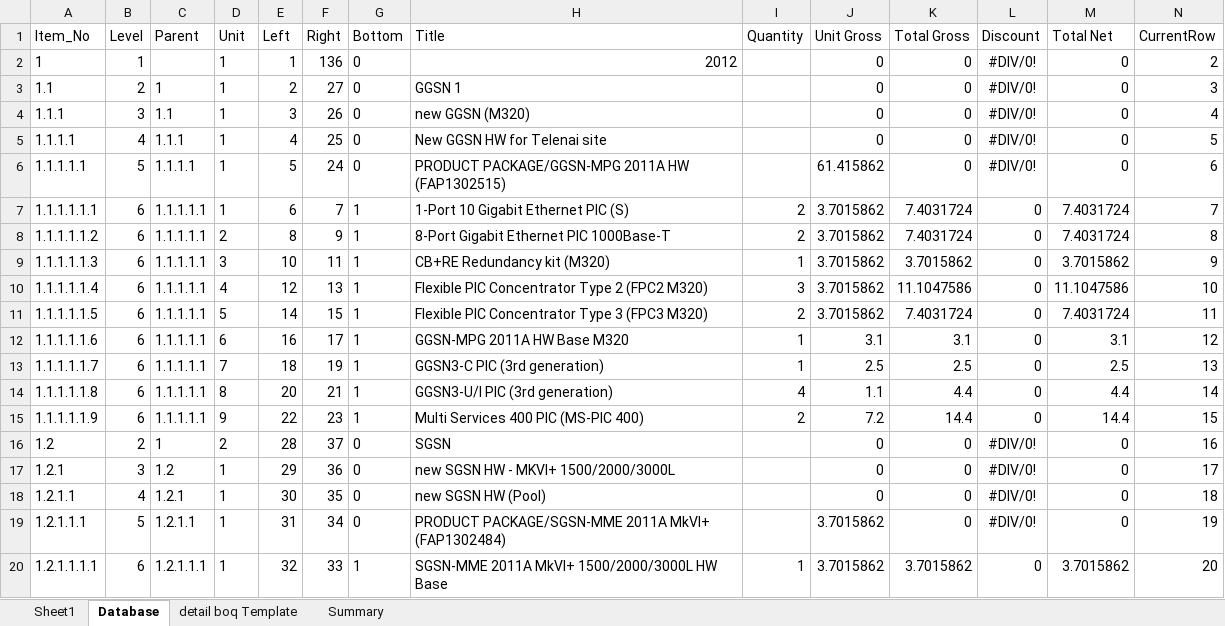
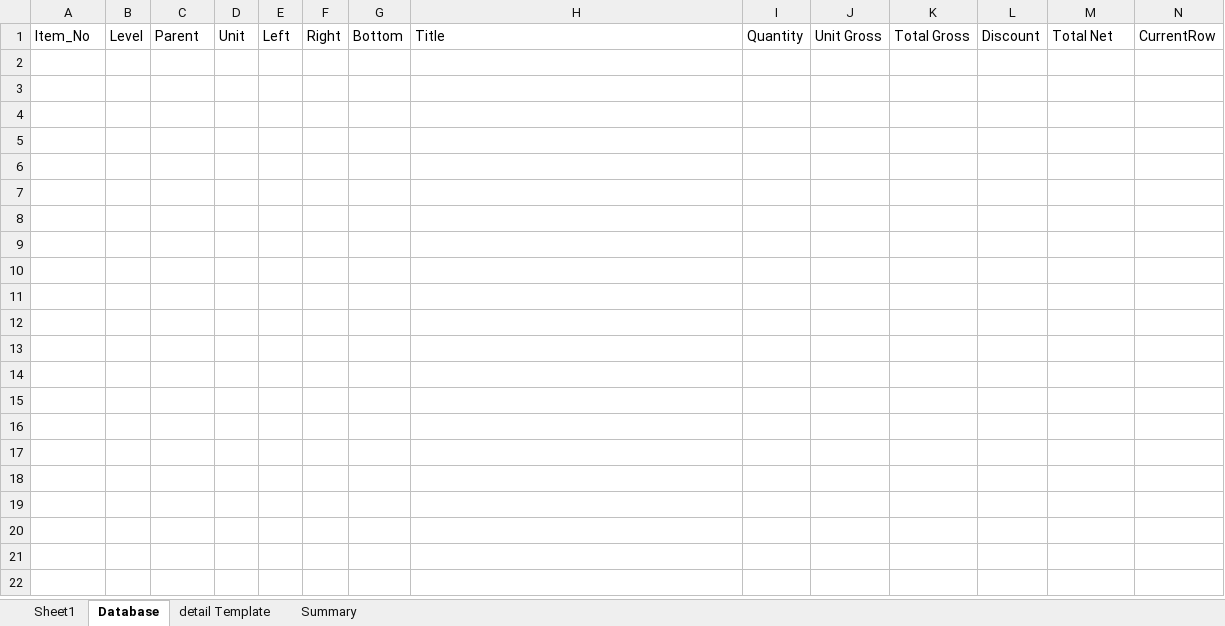
Before and after one commit to simkimsia/macros-vba-ericsson, an Excel workbook: BlackBox (Demo).xlsm, sheet Database, drawn as a sheet; only a part is shown; values as stored, in another font and other column widths than the file's, no borders; the diff covers the shown part only; the diff names each change by its address in the sheet, - before the commit and + after, or states it on an @@ line.

Commit message:
merged generateOutputAres with ImportandExport function

```diff
--- a/BlackBox (Demo).xlsm (sheet Database)
+++ b/BlackBox (Demo).xlsm (sheet Database)
-sheet tab: detail boq Template
+sheet tab: detail Template
-row 2: 1 | 1 |  | 1 | 1 | 136 | 0 | 2012 |  | 0 | 0 | #DIV/0! | 0 | 2
-row 3: 1.1 | 2 | 1 | 1 | 2 | 27 | 0 | GGSN 1 |  | 0 | 0 | #DIV/0! | 0 | 3
-row 4: 1.1.1 | 3 | 1.1 | 1 | 3 | 26 | 0 | new GGSN (M320) |  | 0 | 0 | #DIV/0! | 0 | 4
-row 5: 1.1.1.1 | 4 | 1.1.1 | 1 | 4 | 25 | 0 | New GGSN HW for Telenai site |  | 0 | 0 | #DIV/0! | 0 | 5
-row 6: 1.1.1.1.1 | 5 | 1.1.1.1 | 1 | 5 | 24 | 0 | PRODUCT PACKAGE/GGSN-MPG 2011A HW (FAP1302515) |  | 61.415862 | 0 | #DIV/0! | 0 | 6
-row 7: 1.1.1.1.1.1 | 6 | 1.1.1.1.1 | 1 | 6 | 7 | 1 | 1-Port 10 Gigabit Ethernet PIC (S) | 2 | 3.7015862 | 7.4031724 | 0 | 7.4031724 | 7
-row 8: 1.1.1.1.1.2 | 6 | 1.1.1.1.1 | 2 | 8 | 9 | 1 | 8-Port Gigabit Ethernet PIC 1000Base-T | 2 | 3.7015862 | 7.4031724 | 0 | 7.4031724 | 8
-row 9: 1.1.1.1.1.3 | 6 | 1.1.1.1.1 | 3 | 10 | 11 | 1 | CB+RE Redundancy kit (M320) | 1 | 3.7015862 | 3.7015862 | 0 | 3.7015862 | 9
-row 10: 1.1.1.1.1.4 | 6 | 1.1.1.1.1 | 4 | 12 | 13 | 1 | Flexible PIC Concentrator Type 2 (FPC2 M320) | 3 | 3.7015862 | 11.1047586 | 0 | 11.1047586 | 10
-row 11: 1.1.1.1.1.5 | 6 | 1.1.1.1.1 | 5 | 14 | 15 | 1 | Flexible PIC Concentrator Type 3 (FPC3 M320) | 2 | 3.7015862 | 7.4031724 | 0 | 7.4031724 | 11
-row 12: 1.1.1.1.1.6 | 6 | 1.1.1.1.1 | 6 | 16 | 17 | 1 | GGSN-MPG 2011A HW Base M320 | 1 | 3.1 | 3.1 | 0 | 3.1 | 12
-row 13: 1.1.1.1.1.7 | 6 | 1.1.1.1.1 | 7 | 18 | 19 | 1 | GGSN3-C PIC (3rd generation) | 1 | 2.5 | 2.5 | 0 | 2.5 | 13
-row 14: 1.1.1.1.1.8 | 6 | 1.1.1.1.1 | 8 | 20 | 21 | 1 | GGSN3-U/I PIC (3rd generation) | 4 | 1.1 | 4.4 | 0 | 4.4 | 14
-row 15: 1.1.1.1.1.9 | 6 | 1.1.1.1.1 | 9 | 22 | 23 | 1 | Multi Services 400 PIC (MS-PIC 400) | 2 | 7.2 | 14.4 | 0 | 14.4 | 15
-row 16: 1.2 | 2 | 1 | 2 | 28 | 37 | 0 | SGSN |  | 0 | 0 | #DIV/0! | 0 | 16
-row 17: 1.2.1 | 3 | 1.2 | 1 | 29 | 36 | 0 | new SGSN HW - MKVI+ 1500/2000/3000L |  | 0 | 0 | #DIV/0! | 0 | 17
-row 18: 1.2.1.1 | 4 | 1.2.1 | 1 | 30 | 35 | 0 | new SGSN HW (Pool) |  | 0 | 0 | #DIV/0! | 0 | 18
-row 19: 1.2.1.1.1 | 5 | 1.2.1.1 | 1 | 31 | 34 | 0 | PRODUCT PACKAGE/SGSN-MME 2011A MkVI+ (FAP1302484) |  | 3.7015862 | 0 | #DIV/0! | 0 | 19
-row 20: 1.2.1.1.1.1 | 6 | 1.2.1.1.1 | 1 | 32 | 33 | 1 | SGSN-MME 2011A MkVI+ 1500/2000/3000L HW Base | 1 | 3.7015862 | 3.7015862 | 0 | 3.7015862 | 20
```
Also changed, not shown: 49 removed rows elsewhere in this sheet, sheet detail Template, sheet Summary, formulas that keep their value, hidden cells.
